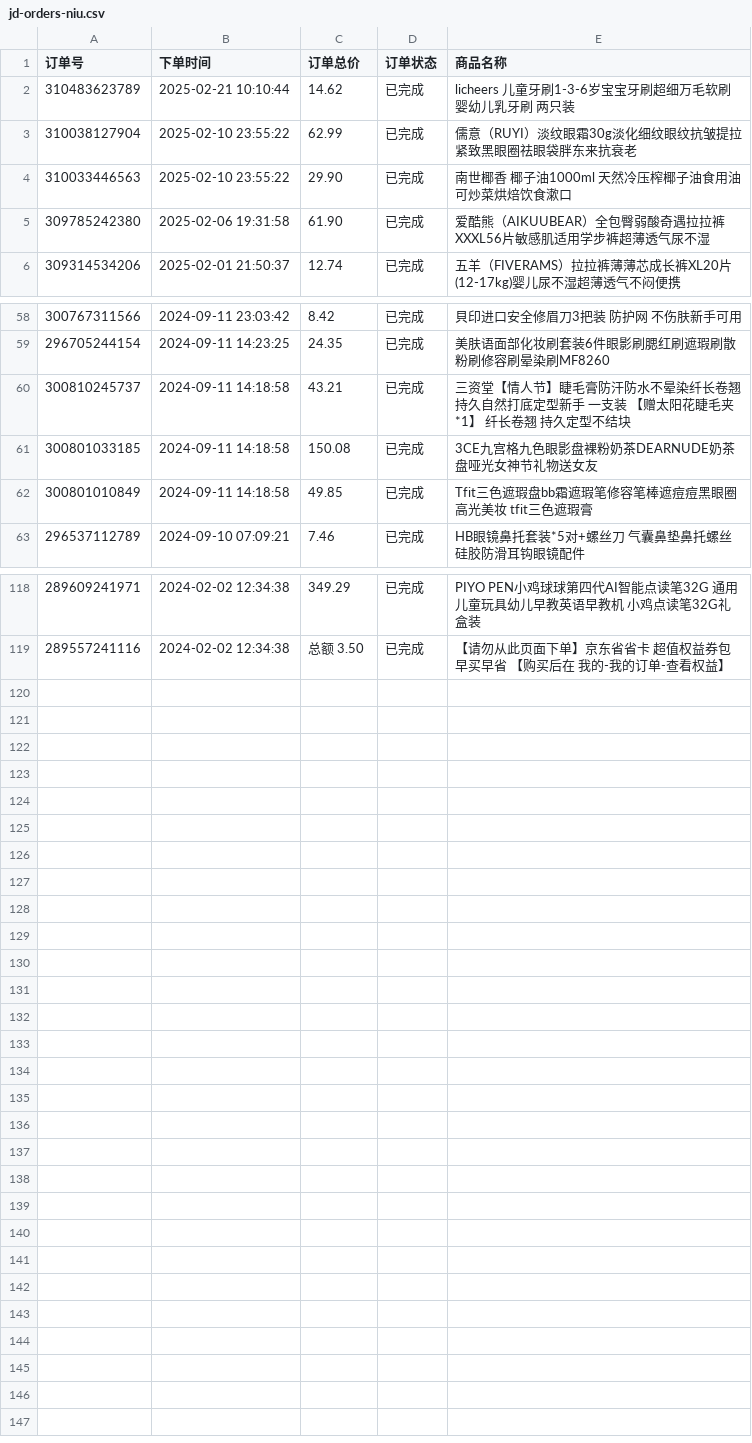
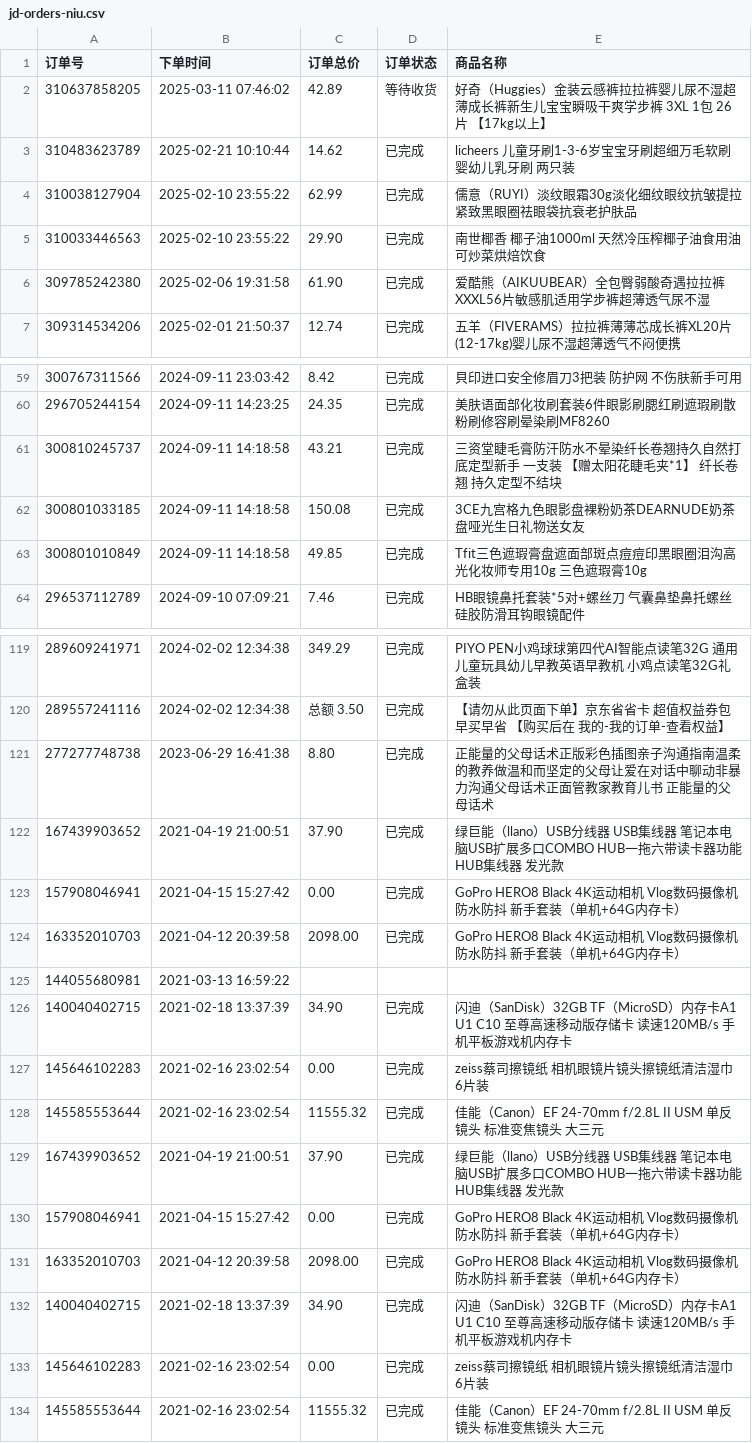
Before and after one commit to JackFrankWen/mercury, a CSV file: data/description/jd-orders-niu.csv, drawn as a sheet; only a part is shown, gaps mark what is left out; the diff covers the shown part only.

```diff
--- a/data/description/jd-orders-niu.csv
+++ b/data/description/jd-orders-niu.csv
@@ -1,5 +1,6 @@
 订单号,下单时间,订单总价,订单状态,商品名称
+310637858205,2025-03-11 07:46:02,42.89,等待收货,好奇（Huggies）金装云感裤拉拉裤婴儿尿不湿超薄成长裤新生儿宝宝瞬吸干爽学步裤 3XL 1包 26片 【17kg以上】
 310483623789,2025-02-21 10:10:44,14.62,已完成,licheers 儿童牙刷1-3-6岁宝宝牙刷超细万毛软刷婴幼儿乳牙刷 两只装
-310038127904,2025-02-10 23:55:22,62.99,已完成,儒意（RUYI）淡纹眼霜30g淡化细纹眼纹抗皱提拉紧致黑眼圈祛眼袋胖东来抗衰老
-310033446563,2025-02-10 23:55:22,29.90,已完成,南世椰香 椰子油1000ml 天然冷压榨椰子油食用油可炒菜烘焙饮食漱口
+310038127904,2025-02-10 23:55:22,62.99,已完成,儒意（RUYI）淡纹眼霜30g淡化细纹眼纹抗皱提拉紧致黑眼圈祛眼袋抗衰老护肤品
+310033446563,2025-02-10 23:55:22,29.90,已完成,南世椰香 椰子油1000ml 天然冷压榨椰子油食用油可炒菜烘焙饮食
 309785242380,2025-02-06 19:31:58,61.90,已完成,爱酷熊（AIKUUBEAR）全包臀弱酸奇遇拉拉裤XXXL56片敏感肌适用学步裤超薄透气尿不湿
@@ -59,5 +60,5 @@
 296705244154,2024-09-11 14:23:25,24.35,已完成,美肤语面部化妆刷套装6件眼影刷腮红刷遮瑕刷散粉刷修容刷晕染刷MF8260
-300810245737,2024-09-11 14:18:58,43.21,已完成,三资堂【情人节】睫毛膏防汗防水不晕染纤长卷翘持久自然打底定型新手 一支装 【赠太阳花睫毛夹*1】 纤长卷翘 持久定型不结块
-300801033185,2024-09-11 14:18:58,150.08,已完成,3CE九宫格九色眼影盘裸粉奶茶DEARNUDE奶茶盘哑光女神节礼物送女友
-300801010849,2024-09-11 14:18:58,49.85,已完成,Tfit三色遮瑕盘bb霜遮瑕笔修容笔棒遮痘痘黑眼圈高光美妆 tfit三色遮瑕膏
+300810245737,2024-09-11 14:18:58,43.21,已完成,三资堂睫毛膏防汗防水不晕染纤长卷翘持久自然打底定型新手 一支装 【赠太阳花睫毛夹*1】 纤长卷翘 持久定型不结块
+300801033185,2024-09-11 14:18:58,150.08,已完成,3CE九宫格九色眼影盘裸粉奶茶DEARNUDE奶茶盘哑光生日礼物送女友
+300801010849,2024-09-11 14:18:58,49.85,已完成,Tfit三色遮瑕膏盘遮面部斑点痘痘印黑眼圈泪沟高光化妆师专用10g 三色遮瑕膏10g
 296537112789,2024-09-10 07:09:21,7.46,已完成,HB眼镜鼻托套装*5对+螺丝刀 气囊鼻垫鼻托螺丝硅胶防滑耳钩眼镜配件
@@ -119 +120,15 @@
 289557241116,2024-02-02 12:34:38,总额 3.50,已完成,【请勿从此页面下单】京东省省卡 超值权益券包 早买早省 【购买后在 我的-我的订单-查看权益】
+277277748738,2023-06-29 16:41:38,8.80,已完成,正能量的父母话术正版彩色插图亲子沟通指南温柔的教养做温和而坚定的父母让爱在对话中聊动非暴力沟通父母话术正面管教家教育儿书 正能量的父母话术
+167439903652,2021-04-19 21:00:51,37.90,已完成,绿巨能（llano）USB分线器 USB集线器 笔记本电脑USB扩展多口COMBO HUB一拖六带读卡器功能 HUB集线器 发光款
+157908046941,2021-04-15 15:27:42,0.00,已完成,GoPro HERO8 Black 4K运动相机 Vlog数码摄像机 防水防抖 新手套装（单机+64G内存卡）
+163352010703,2021-04-12 20:39:58,2098.00,已完成,GoPro HERO8 Black 4K运动相机 Vlog数码摄像机 防水防抖 新手套装（单机+64G内存卡）
+144055680981,2021-03-13 16:59:22,,,
+140040402715,2021-02-18 13:37:39,34.90,已完成,闪迪（SanDisk）32GB TF（MicroSD）内存卡A1 U1 C10 至尊高速移动版存储卡 读速120MB/s 手机平板游戏机内存卡
+145646102283,2021-02-16 23:02:54,0.00,已完成,zeiss蔡司擦镜纸 相机眼镜片镜头擦镜纸清洁湿巾 6片装
+145585553644,2021-02-16 23:02:54,11555.32,已完成,佳能（Canon）EF 24-70mm f/2.8L II USM 单反镜头 标准变焦镜头 大三元
+167439903652,2021-04-19 21:00:51,37.90,已完成,绿巨能（llano）USB分线器 USB集线器 笔记本电脑USB扩展多口COMBO HUB一拖六带读卡器功能 HUB集线器 发光款
+157908046941,2021-04-15 15:27:42,0.00,已完成,GoPro HERO8 Black 4K运动相机 Vlog数码摄像机 防水防抖 新手套装（单机+64G内存卡）
+163352010703,2021-04-12 20:39:58,2098.00,已完成,GoPro HERO8 Black 4K运动相机 Vlog数码摄像机 防水防抖 新手套装（单机+64G内存卡）
+140040402715,2021-02-18 13:37:39,34.90,已完成,闪迪（SanDisk）32GB TF（MicroSD）内存卡A1 U1 C10 至尊高速移动版存储卡 读速120MB/s 手机平板游戏机内存卡
+145646102283,2021-02-16 23:02:54,0.00,已完成,zeiss蔡司擦镜纸 相机眼镜片镜头擦镜纸清洁湿巾 6片装
+145585553644,2021-02-16 23:02:54,11555.32,已完成,佳能（Canon）EF 24-70mm f/2.8L II USM 单反镜头 标准变焦镜头 大三元
```
Also changed, not shown: 4 edited cells elsewhere in this file, data/description/pdd-orders-niu.csv, 9 other files.
